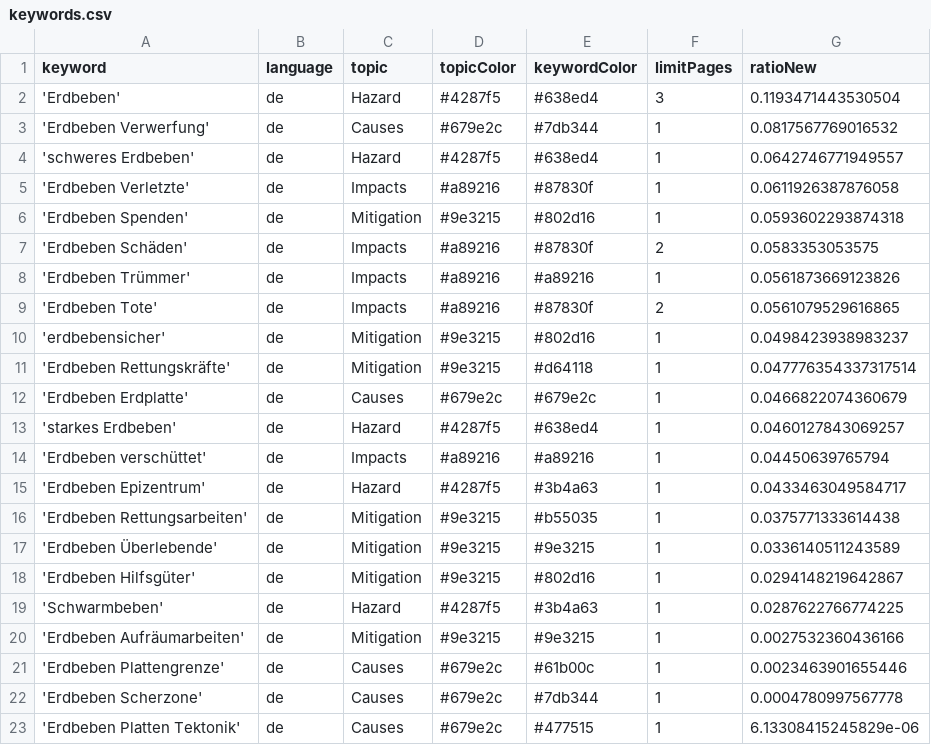
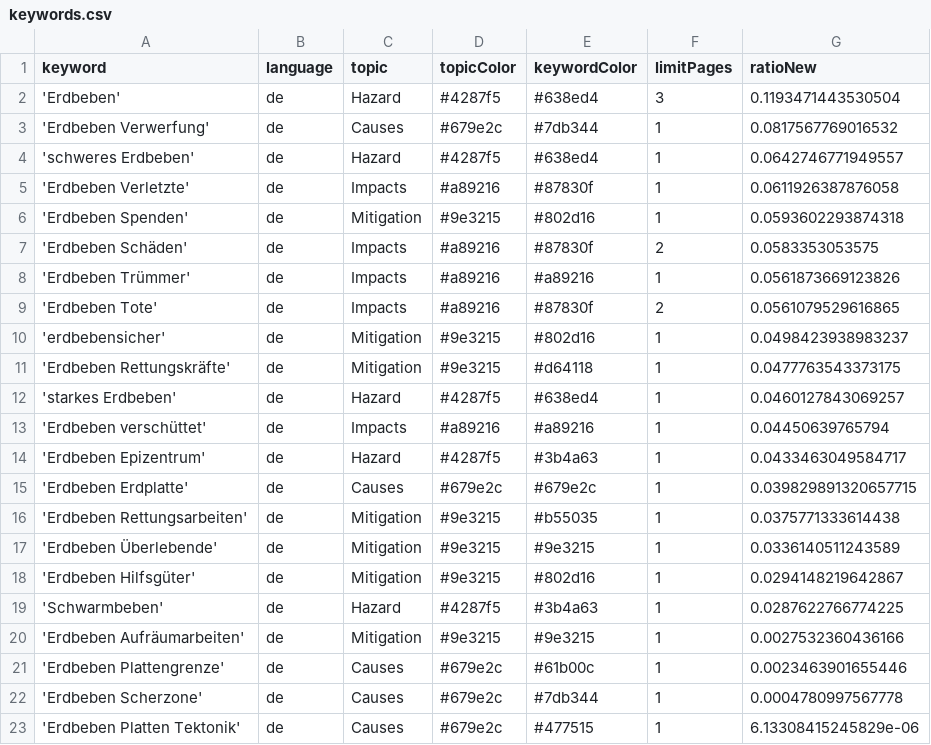
Before and after one commit to marcol95-news/earthquakeiscoming, a CSV file: keywords.csv, drawn as a sheet.

Commit message:
Commit from GitHub Actions (harvest:0.0)

```diff
--- a/keywords.csv
+++ b/keywords.csv
@@ -10,4 +10,3 @@ keyword,language,topic,topicColor,keywordColor,limitPages,ratioNew
 'erdbebensicher',de,Mitigation,#9e3215,#802d16,1,0.0498423938983237
-'Erdbeben Rettungskräfte',de,Mitigation,#9e3215,#d64118,1,0.047776354337317514
-'Erdbeben Erdplatte',de,Causes,#679e2c,#679e2c,1,0.0466822074360679
+'Erdbeben Rettungskräfte',de,Mitigation,#9e3215,#d64118,1,0.0477763543373175
 'starkes Erdbeben',de,Hazard,#4287f5,#638ed4,1,0.0460127843069257
@@ -15,2 +14,3 @@ keyword,language,topic,topicColor,keywordColor,limitPages,ratioNew
 'Erdbeben Epizentrum',de,Hazard,#4287f5,#3b4a63,1,0.0433463049584717
+'Erdbeben Erdplatte',de,Causes,#679e2c,#679e2c,1,0.039829891320657715
 'Erdbeben Rettungsarbeiten',de,Mitigation,#9e3215,#b55035,1,0.0375771333614438
```
